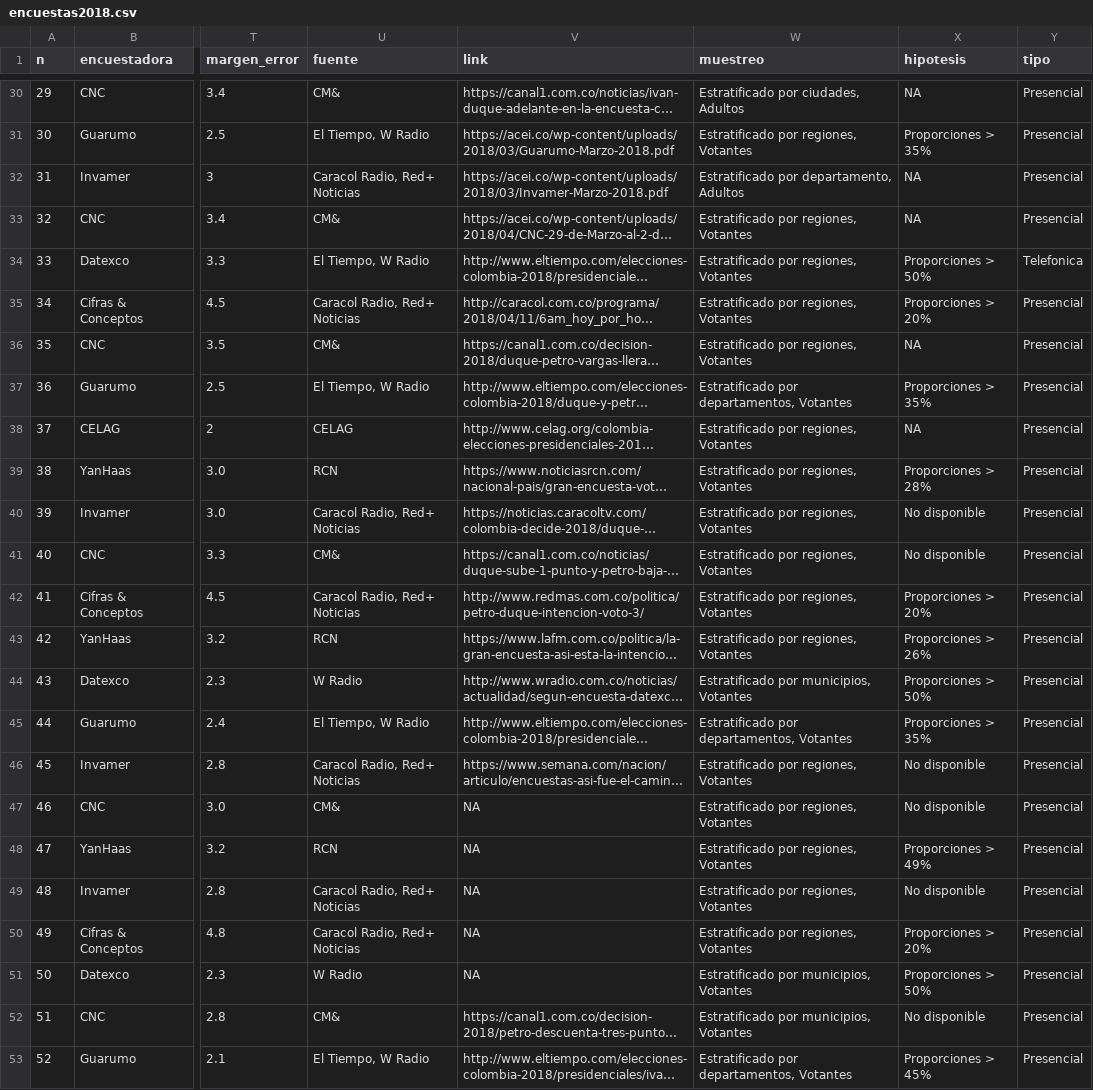
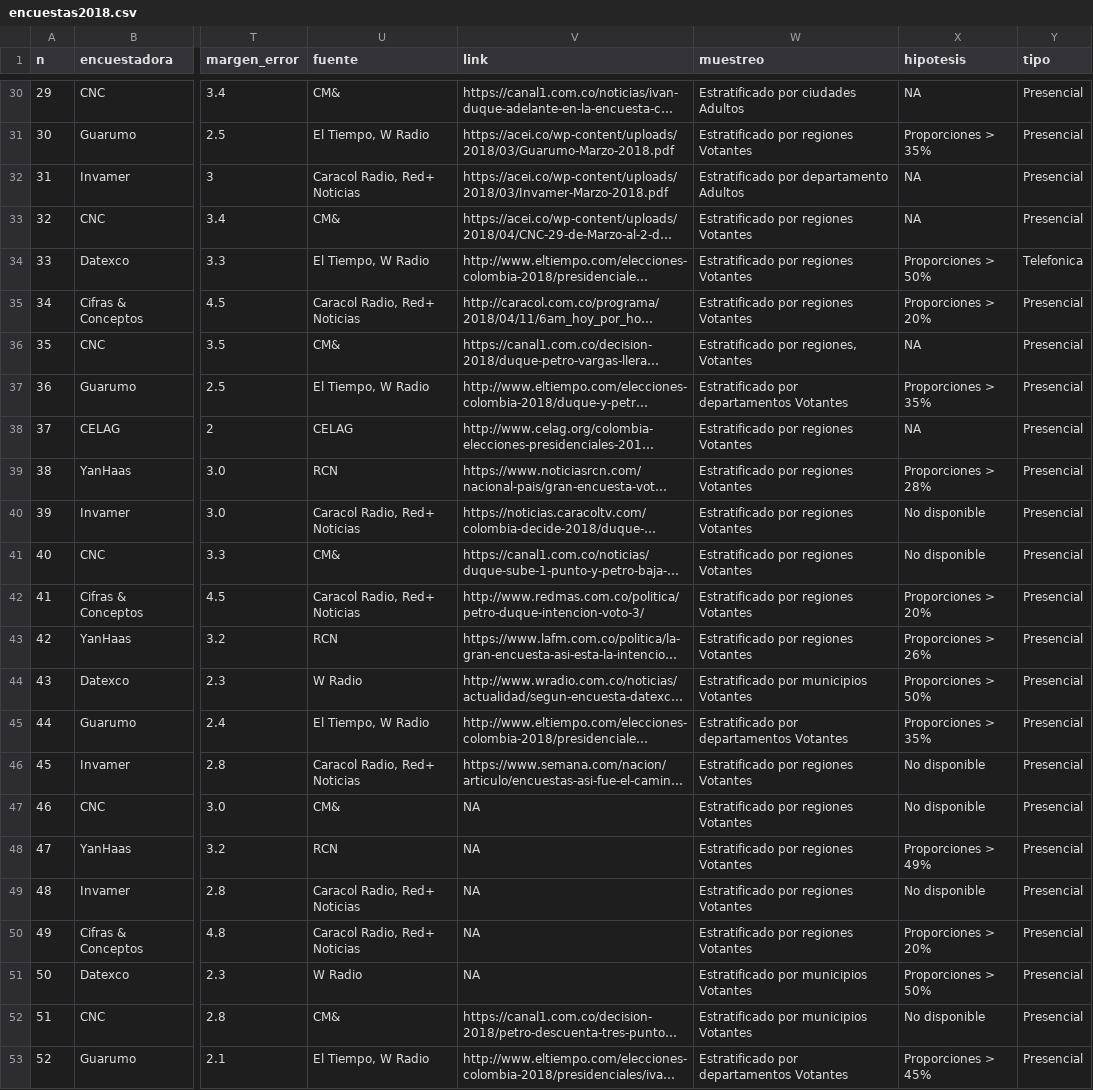
Before and after one commit to nelsonamayad/Elecciones-presidenciales-2018, a CSV file: Elecciones 2018/encuestas2018.csv, drawn as a sheet; only a part is shown, gaps mark what is left out; long unchanged cells end in …; the diff covers the shown part only; the diff names each change by its address in the sheet, - before the commit and + after, or states it on an @@ line.

```diff
--- a/Elecciones 2018/encuestas2018.csv
+++ b/Elecciones 2018/encuestas2018.csv
-W30 (muestreo): Estratificado por ciudades, Adultos
+W30 (muestreo): Estratificado por ciudades Adultos
-W31 (muestreo): Estratificado por regiones, Votantes
+W31 (muestreo): Estratificado por regiones Votantes
-W32 (muestreo): Estratificado por departamento, Adultos
+W32 (muestreo): Estratificado por departamento Adultos
-W33:W35 (muestreo): Estratificado por regiones, Votantes
+W33:W35 (muestreo): Estratificado por regiones Votantes
-W37 (muestreo): Estratificado por departamentos, Votantes
+W37 (muestreo): Estratificado por departamentos Votantes
-W38:W43 (muestreo): Estratificado por regiones, Votantes
+W38:W43 (muestreo): Estratificado por regiones Votantes
-W44 (muestreo): Estratificado por municipios, Votantes
+W44 (muestreo): Estratificado por municipios Votantes
-W45 (muestreo): Estratificado por departamentos, Votantes
+W45 (muestreo): Estratificado por departamentos Votantes
-W46:W50 (muestreo): Estratificado por regiones, Votantes
+W46:W50 (muestreo): Estratificado por regiones Votantes
-W51:W52 (muestreo): Estratificado por municipios, Votantes
+W51:W52 (muestreo): Estratificado por municipios Votantes
-W53 (muestreo): Estratificado por departamentos, Votantes
+W53 (muestreo): Estratificado por departamentos Votantes
```
Also changed, not shown: 23 edited cells elsewhere in this file.
